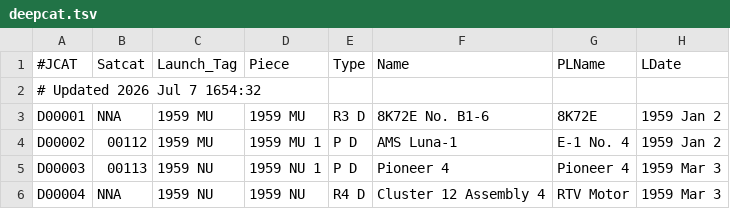
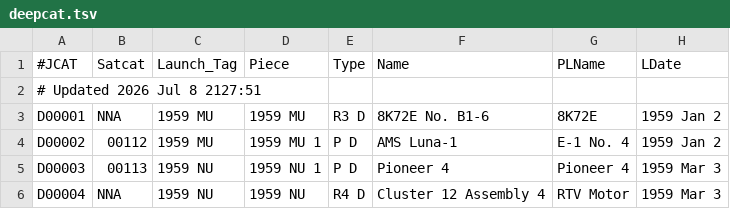
Before and after one commit to sizhewang25/jonathon-space-archive, a TSV file: data/deepcat.tsv, drawn as a sheet; only a part is shown; the diff names each change by its address in the sheet, - before the commit and + after, or states it on an @@ line.

```diff
--- a/data/deepcat.tsv
+++ b/data/deepcat.tsv
-A2 (#JCAT): # Updated 2026 Jul 7 1654:32
+A2 (#JCAT): # Updated 2026 Jul 8 2127:51
```
Also changed, not shown: data/ftocat.tsv, data/geotab.tsv, 5 other files.
